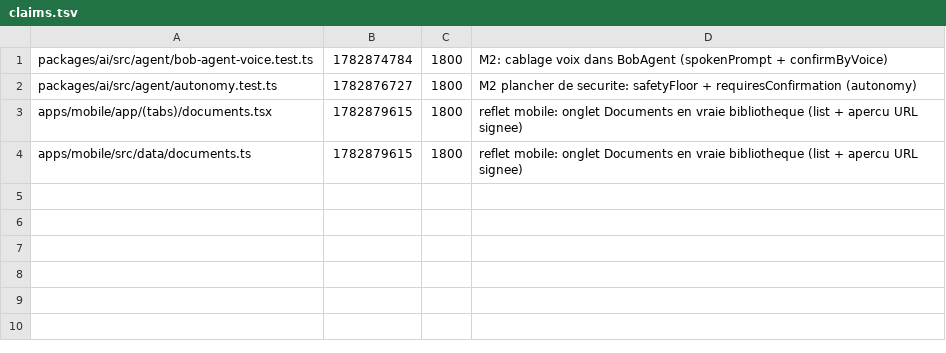
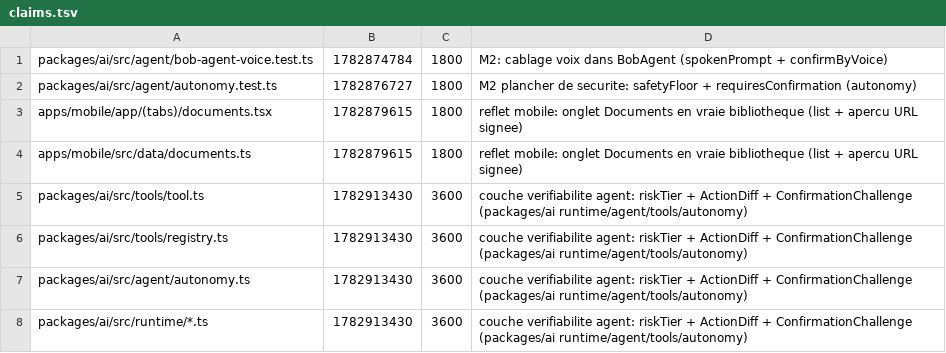
Before and after one commit to GLWebDevAgency/bob-pro, a TSV file: claims.tsv, drawn as a sheet.

Commit message:
claim:packages/ai/src/tools/tool.ts packages/ai/src/tools/registry.ts packages/ai/src/agent/autonomy.ts packages/ai/src/runtime/*.ts ttl=3600

```diff
--- a/claims.tsv
+++ b/claims.tsv
@@ -4 +4,5 @@ apps/mobile/app/(tabs)/documents.tsx	1782879615	1800	reflet mobile: onglet Docum
 apps/mobile/src/data/documents.ts	1782879615	1800	reflet mobile: onglet Documents en vraie bibliotheque (list + apercu URL signee)
+packages/ai/src/tools/tool.ts	1782913430	3600	couche verifiabilite agent: riskTier + ActionDiff + ConfirmationChallenge (packages/ai runtime/agent/tools/autonomy)
+packages/ai/src/tools/registry.ts	1782913430	3600	couche verifiabilite agent: riskTier + ActionDiff + ConfirmationChallenge (packages/ai runtime/agent/tools/autonomy)
+packages/ai/src/agent/autonomy.ts	1782913430	3600	couche verifiabilite agent: riskTier + ActionDiff + ConfirmationChallenge (packages/ai runtime/agent/tools/autonomy)
+packages/ai/src/runtime/*.ts	1782913430	3600	couche verifiabilite agent: riskTier + ActionDiff + ConfirmationChallenge (packages/ai runtime/agent/tools/autonomy)
```
Also changed, not shown: 1 other file.
